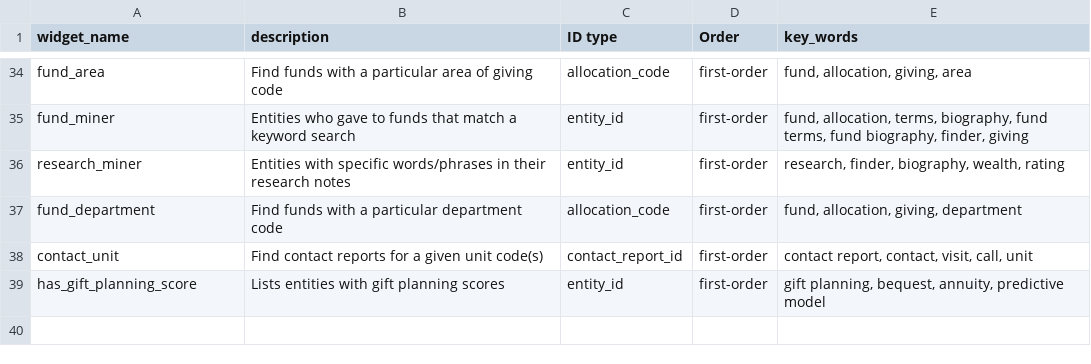
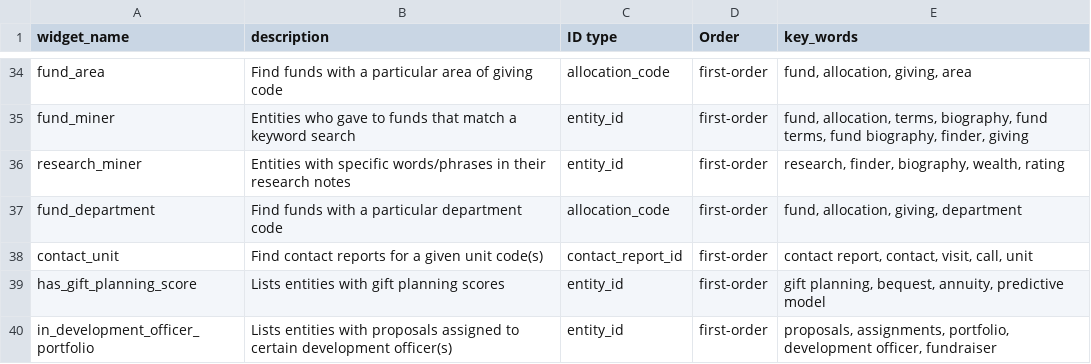
Before and after one commit to kdecker-berkeley/discoveryengine, a CSV file: inst/extdata/widget_finder.csv, drawn as a sheet; only a part is shown, gaps mark what is left out.

Commit message:
add in_development_officer_portfolio widget, fixes #19

```diff
--- a/inst/extdata/widget_finder.csv
+++ b/inst/extdata/widget_finder.csv
@@ -39 +39,2 @@ contact_unit,Find contact reports for a given unit code(s),contact_report_id,fir
 has_gift_planning_score,Lists entities with gift planning scores,entity_id,first-order,"gift planning, bequest, annuity, predictive model"
+in_development_officer_portfolio,Lists entities with proposals assigned to certain development officer(s),entity_id,first-order,"proposals, assignments, portfolio, development officer, fundraiser"
```
Also changed, not shown: 3 other files.
